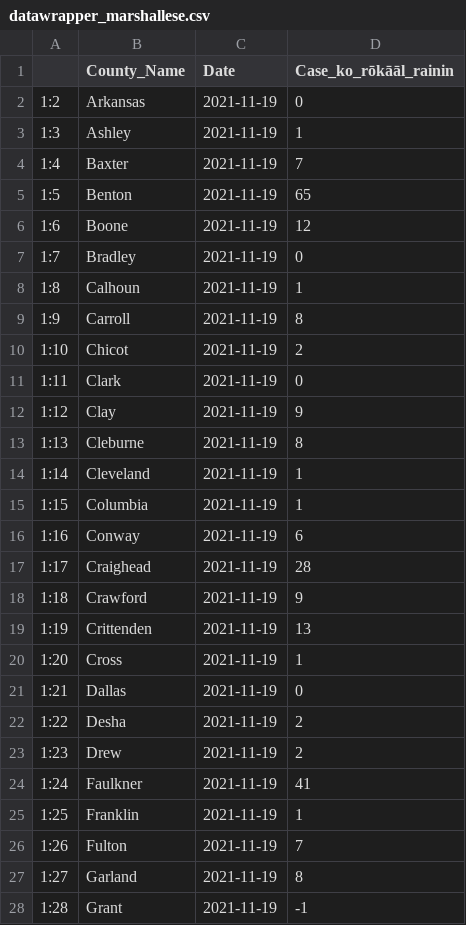
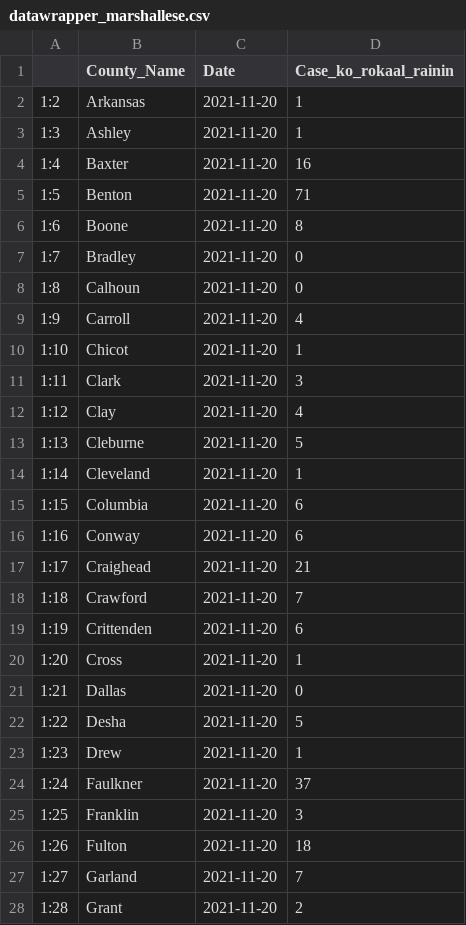
Before and after one commit to Arkansascovid/Main, a CSV file: Marshallese/datawrapper_marshallese.csv, drawn as a sheet; only a part is shown; the diff covers the shown part only.

```diff
--- a/Marshallese/datawrapper_marshallese.csv
+++ b/Marshallese/datawrapper_marshallese.csv
@@ -1,28 +1,28 @@
-"","County_Name","Date","Case_ko_rōkāāl_rainin"
-"1:2","Arkansas",2021-11-19,0
-"1:3","Ashley",2021-11-19,1
-"1:4","Baxter",2021-11-19,7
-"1:5","Benton",2021-11-19,65
-"1:6","Boone",2021-11-19,12
-"1:7","Bradley",2021-11-19,0
-"1:8","Calhoun",2021-11-19,1
-"1:9","Carroll",2021-11-19,8
-"1:10","Chicot",2021-11-19,2
-"1:11","Clark",2021-11-19,0
-"1:12","Clay",2021-11-19,9
-"1:13","Cleburne",2021-11-19,8
-"1:14","Cleveland",2021-11-19,1
-"1:15","Columbia",2021-11-19,1
-"1:16","Conway",2021-11-19,6
-"1:17","Craighead",2021-11-19,28
-"1:18","Crawford",2021-11-19,9
-"1:19","Crittenden",2021-11-19,13
-"1:20","Cross",2021-11-19,1
-"1:21","Dallas",2021-11-19,0
-"1:22","Desha",2021-11-19,2
-"1:23","Drew",2021-11-19,2
-"1:24","Faulkner",2021-11-19,41
-"1:25","Franklin",2021-11-19,1
-"1:26","Fulton",2021-11-19,7
-"1:27","Garland",2021-11-19,8
-"1:28","Grant",2021-11-19,-1
+"","County_Name","Date","Case_ko_rokaal_rainin"
+"1:2","Arkansas",2021-11-20,1
+"1:3","Ashley",2021-11-20,1
+"1:4","Baxter",2021-11-20,16
+"1:5","Benton",2021-11-20,71
+"1:6","Boone",2021-11-20,8
+"1:7","Bradley",2021-11-20,0
+"1:8","Calhoun",2021-11-20,0
+"1:9","Carroll",2021-11-20,4
+"1:10","Chicot",2021-11-20,1
+"1:11","Clark",2021-11-20,3
+"1:12","Clay",2021-11-20,4
+"1:13","Cleburne",2021-11-20,5
+"1:14","Cleveland",2021-11-20,1
+"1:15","Columbia",2021-11-20,6
+"1:16","Conway",2021-11-20,6
+"1:17","Craighead",2021-11-20,21
+"1:18","Crawford",2021-11-20,7
+"1:19","Crittenden",2021-11-20,6
+"1:20","Cross",2021-11-20,1
+"1:21","Dallas",2021-11-20,0
+"1:22","Desha",2021-11-20,5
+"1:23","Drew",2021-11-20,1
+"1:24","Faulkner",2021-11-20,37
+"1:25","Franklin",2021-11-20,3
+"1:26","Fulton",2021-11-20,18
+"1:27","Garland",2021-11-20,7
+"1:28","Grant",2021-11-20,2
```
Also changed, not shown: 88 edited cells elsewhere in this file, Marshallese/Top_counties_new_cases_marshallese.csv, Marshallese/countyonlytoday_marshallese.csv, 4 other files.
